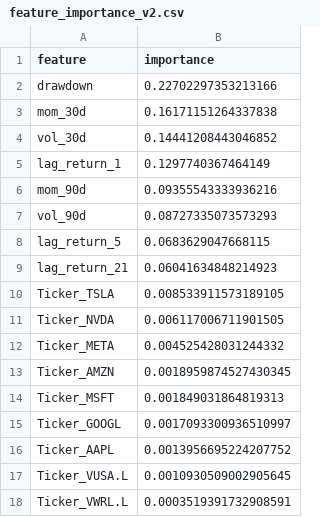
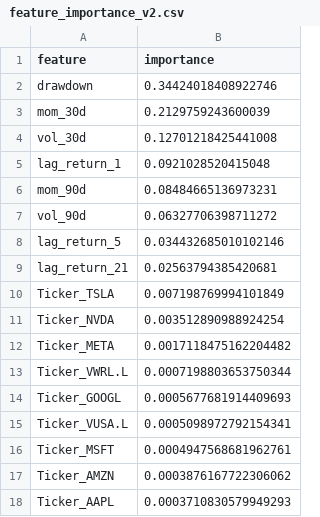
Before and after one commit to LouisCE/stockmetrics, a CSV file: outputs/v2/reports/feature_importance_v2.csv, drawn as a sheet.

```diff
--- a/outputs/v2/reports/feature_importance_v2.csv
+++ b/outputs/v2/reports/feature_importance_v2.csv
@@ -1,18 +1,18 @@
 feature,importance
-drawdown,0.22702297353213166
-mom_30d,0.16171151264337838
-vol_30d,0.14441208443046852
-lag_return_1,0.1297740367464149
-mom_90d,0.09355543333936216
-vol_90d,0.08727335073573293
-lag_return_5,0.0683629047668115
-lag_return_21,0.06041634848214923
-Ticker_TSLA,0.008533911573189105
-Ticker_NVDA,0.006117006711901505
-Ticker_META,0.004525428031244332
-Ticker_AMZN,0.0018959874527430345
-Ticker_MSFT,0.001849031864819313
-Ticker_GOOGL,0.0017093300936510997
-Ticker_AAPL,0.0013956695224207752
-Ticker_VUSA.L,0.0010930509002905645
-Ticker_VWRL.L,0.0003519391732908591
+drawdown,0.34424018408922746
+mom_30d,0.2129759243600039
+vol_30d,0.12701218425441008
+lag_return_1,0.0921028520415048
+mom_90d,0.08484665136973231
+vol_90d,0.06327706398711272
+lag_return_5,0.034432685010102146
+lag_return_21,0.02563794385420681
+Ticker_TSLA,0.007198769994101849
+Ticker_NVDA,0.003512890988924254
+Ticker_META,0.0017118475162204482
+Ticker_VWRL.L,0.0007198803653750344
+Ticker_GOOGL,0.0005677681914409693
+Ticker_VUSA.L,0.0005098972792154341
+Ticker_MSFT,0.0004947568681962761
+Ticker_AMZN,0.0003876167722306062
+Ticker_AAPL,0.0003710830579949293
```
Also changed, not shown: 7 other files.
